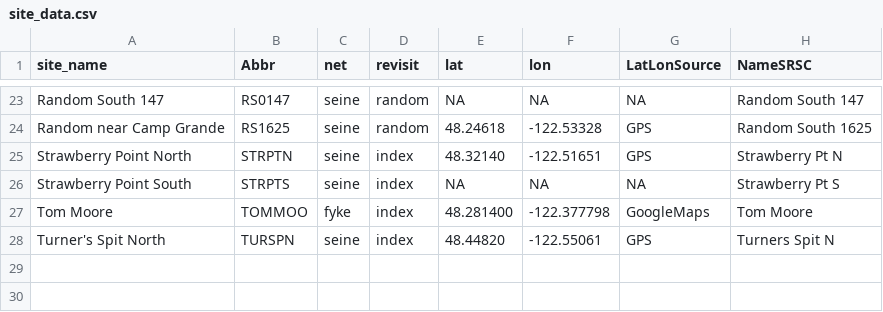
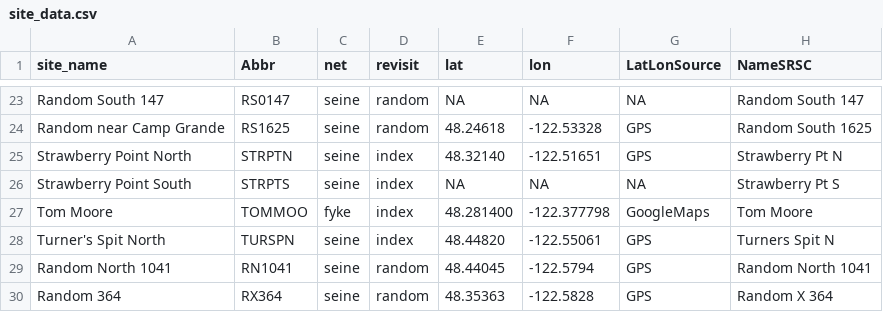
Before and after one commit to invertdna/Skagit_Salmon_eDNA, a CSV file: Data/site_data.csv, drawn as a sheet; only a part is shown, gaps mark what is left out.

Commit message:
add random sites

```diff
--- a/Data/site_data.csv
+++ b/Data/site_data.csv
@@ -28 +28,3 @@ Tom Moore,TOMMOO,fyke,index,48.281400,-122.377798,GoogleMaps,Tom Moore
 Turner's Spit North,TURSPN,seine,index,48.44820,-122.55061,GPS,Turners Spit N
+Random North 1041,RN1041,seine,random,48.44045,-122.5794,GPS,Random North 1041
+Random 364,RX364,seine,random,48.35363,-122.5828,GPS,Random X 364
```
